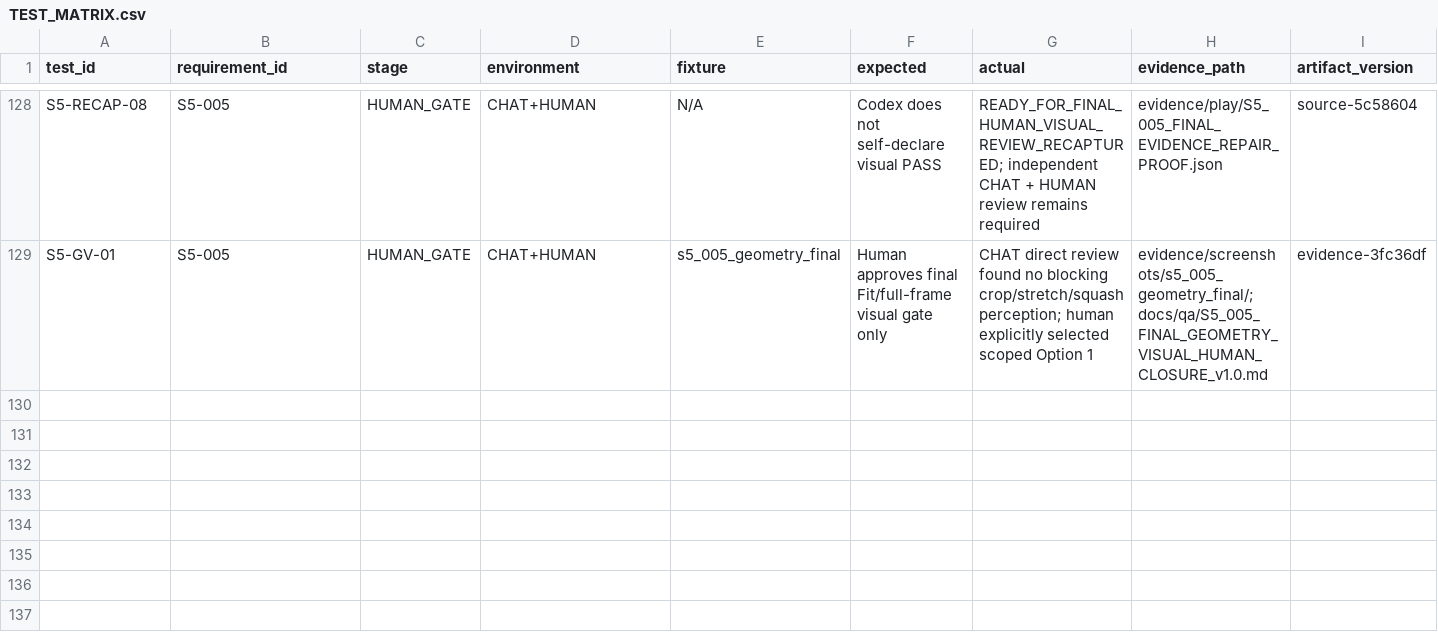
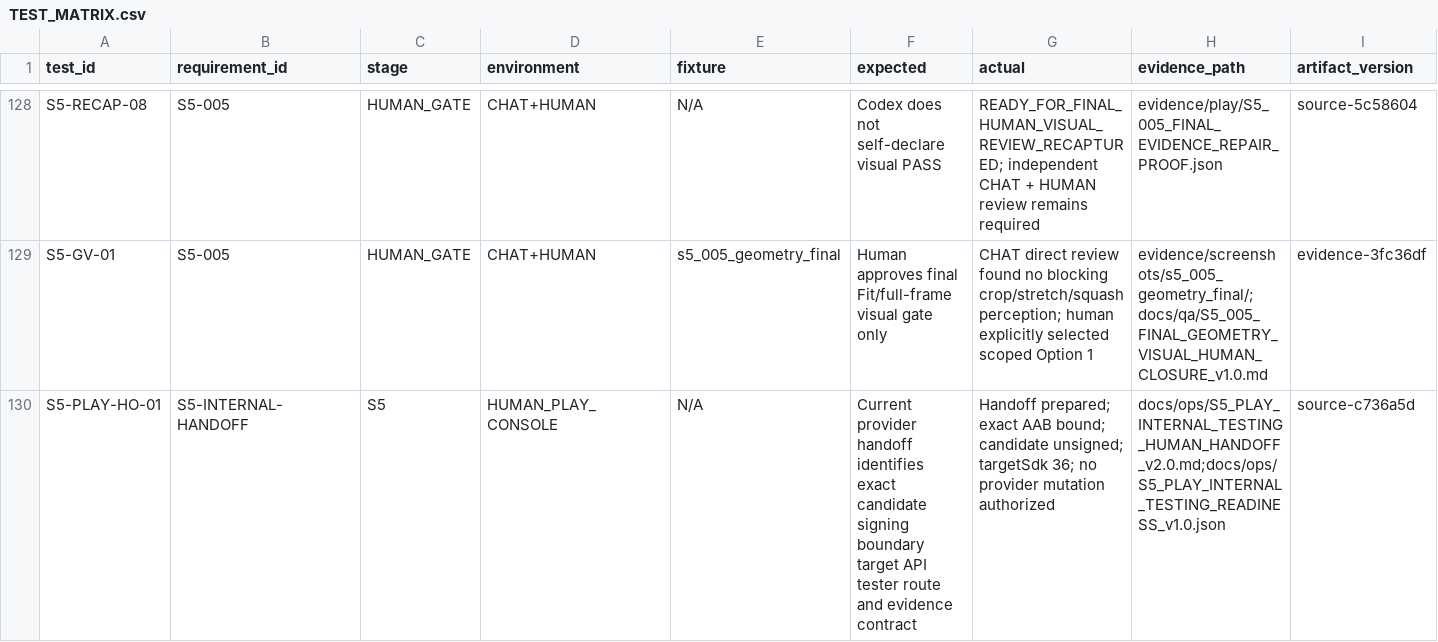
Before and after one commit to whyarby72/upload-ready-image-compressor, a CSV file: TEST_MATRIX.csv, drawn as a sheet; only a part is shown, gaps mark what is left out; rows hold the shown columns only; the diff names each change by its address in the sheet, - before the commit and + after, or states it on an @@ line.

Commit message:
test(s5): record Play handoff readiness

```diff
--- a/TEST_MATRIX.csv
+++ b/TEST_MATRIX.csv
+row 130: S5-PLAY-HO-01 | S5-INTERNAL-HANDOFF | S5 | HUMAN_PLAY_CONSOLE | N/A | Current provider handoff identifies exact candidate signing boundary target API tester route and evidence contract | Handoff prepared; exact AAB bound; candidate unsigned; targetSdk 36; no provider mutation authorized | docs/ops/S5_PLAY_INTERNAL_TESTING_HUMAN_HANDOFF_v2.0.md;docs/ops/S5_PLAY_INTERNAL_TESTING_READINESS_v1.0.json | source-c736a5d
```
